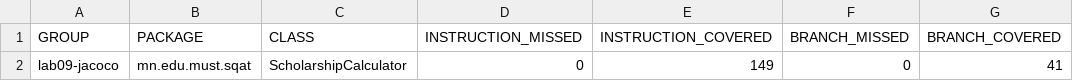
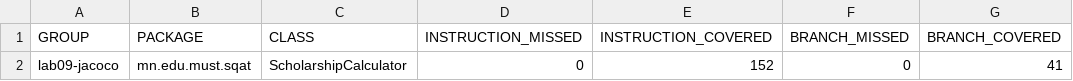
Before and after one commit to WinniePooh1-bit/lab09-jacoco, a CSV file: results/jacoco-final.csv, drawn as a sheet; only a part is shown; the diff names each change by its address in the sheet, - before the commit and + after, or states it on an @@ line.

```diff
--- a/results/jacoco-final.csv
+++ b/results/jacoco-final.csv
-E2 (INSTRUCTION_COVERED): 149
+E2 (INSTRUCTION_COVERED): 152
```
Also changed, not shown: 4 other files.
